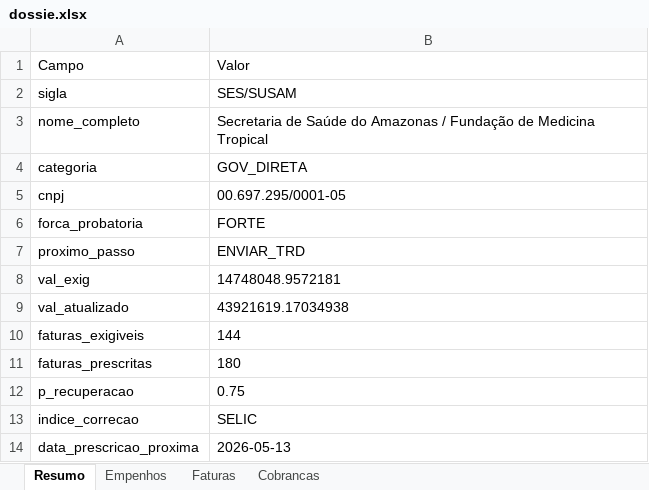
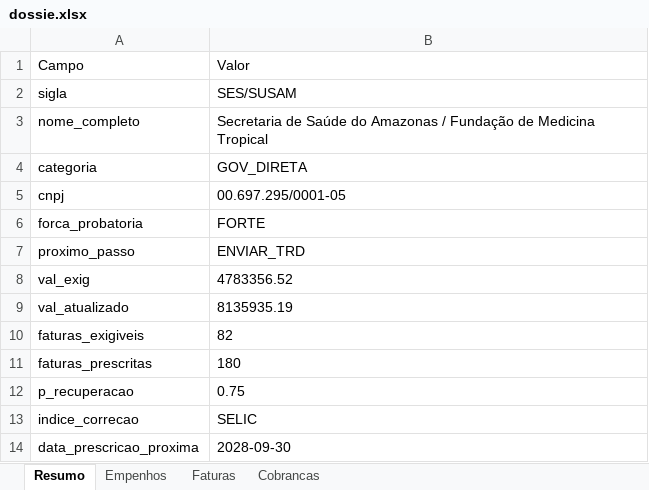
Before and after one commit to Gabrielmar95/PROJETO_PRODAM, an Excel workbook: DOSSIES_MULTIFORMATO/SES_SUSAM/dossie.xlsx, sheet Resumo, drawn as a sheet; values as stored, in another font and other column widths than the file's, no borders; the diff names each change by its address in the sheet, - before the commit and + after, or states it on an @@ line.

```diff
--- a/DOSSIES_MULTIFORMATO/SES_SUSAM/dossie.xlsx (sheet Resumo)
+++ b/DOSSIES_MULTIFORMATO/SES_SUSAM/dossie.xlsx (sheet Resumo)
-B8: 14748048.9572181
+B8: 4783356.52
-B9: 43921619.17034938
+B9: 8135935.19
-B10: 144
+B10: 82
-B14: 2026-05-13
+B14: 2028-09-30
```
Also changed, not shown: 11 other files.
